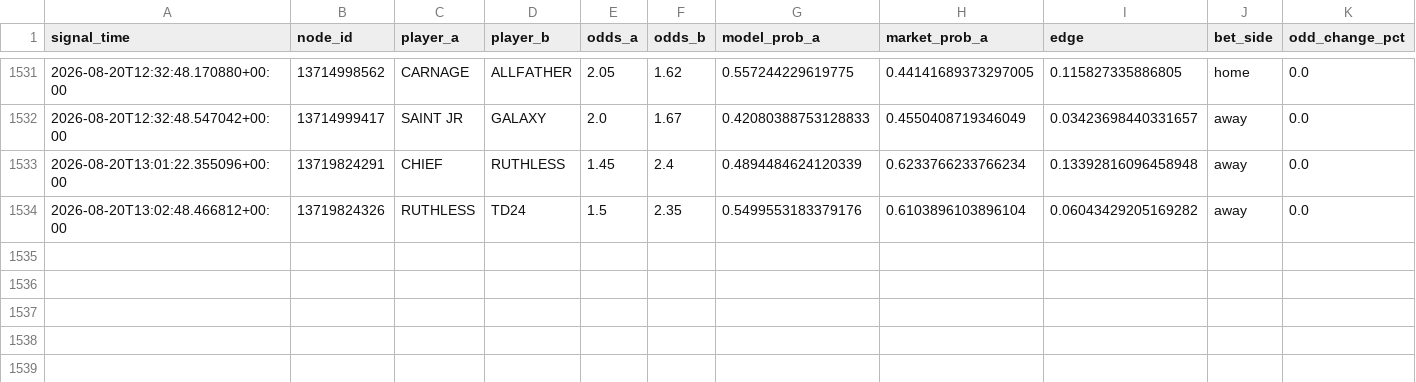
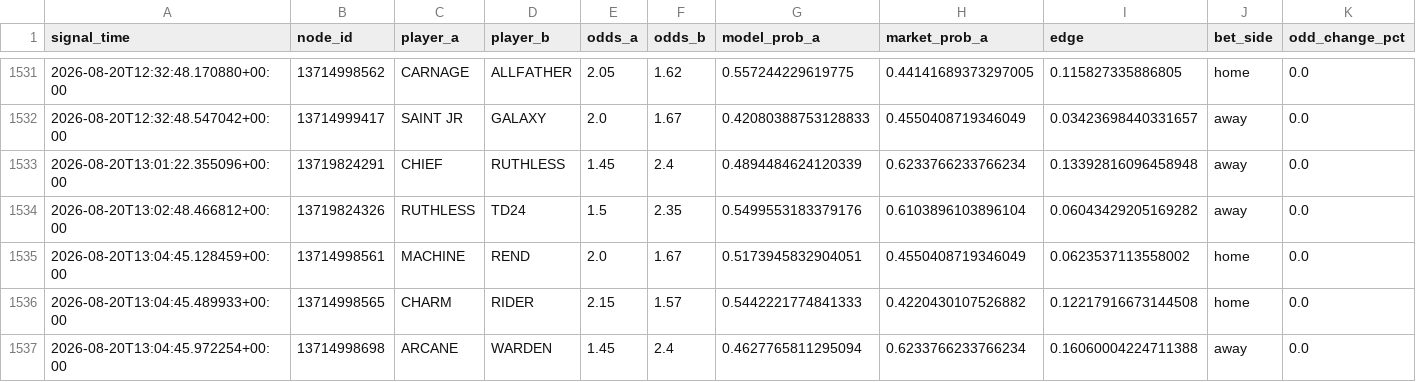
Before and after one commit to javarroba-cmd/proyecto-desde-cero, a CSV file: data/signals_log.csv, drawn as a sheet; only a part is shown, gaps mark what is left out; rows hold the shown columns only; the diff names each change by its address in the sheet, - before the commit and + after, or states it on an @@ line.

```diff
--- a/data/signals_log.csv
+++ b/data/signals_log.csv
+row 1535: 2026-08-20T13:04:45.128459+00:00 | 13714998561 | MACHINE | REND | 2.0 | 1.67 | 0.5173945832904051 | 0.4550408719346049 | 0.0623537113558002 | home | 0.0
+row 1536: 2026-08-20T13:04:45.489933+00:00 | 13714998565 | CHARM | RIDER | 2.15 | 1.57 | 0.5442221774841333 | 0.4220430107526882 | 0.12217916673144508 | home | 0.0
+row 1537: 2026-08-20T13:04:45.972254+00:00 | 13714998698 | ARCANE | WARDEN | 1.45 | 2.4 | 0.4627765811295094 | 0.6233766233766234 | 0.16060004224711388 | away | 0.0
```
